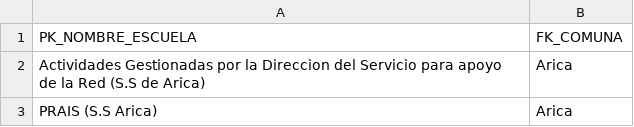
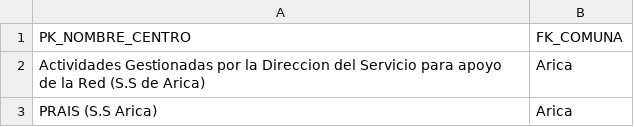
Before and after one commit to cristobal-rebolledo/INFO133-equipo09, a CSV file: parte_B/datos/Salud_salida.csv, drawn as a sheet; only a part is shown.

```diff
--- a/parte_B/datos/Salud_salida.csv
+++ b/parte_B/datos/Salud_salida.csv
@@ -1,2 +1,2 @@
-PK_NOMBRE_ESCUELA;FK_COMUNA
+PK_NOMBRE_CENTRO;FK_COMUNA
 Actividades Gestionadas por la Direccion del Servicio para apoyo de la Red (S.S de Arica);Arica
```
Also changed, not shown: parte_B/datos/estadios_Salida_SIN_TILDES.csv, 2 other files.
